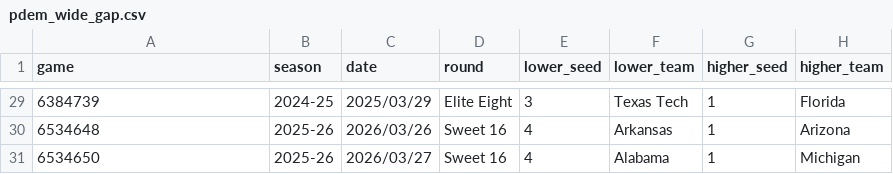
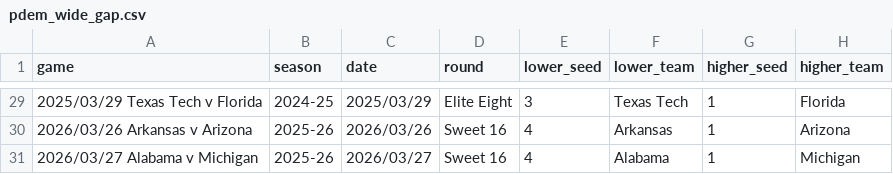
Before and after one commit to alexarm1232-cmd/Strongside, a CSV file: reports/pdem_wide_gap.csv, drawn as a sheet; only a part is shown, gaps mark what is left out; the diff covers the shown part only; the diff names each change by its address in the sheet, - before the commit and + after, or states it on an @@ line.

Commit message:
Tournament upsets page on the site (menu link on every season page); the 30 wide-gap games count as upsets; show only one game in the upset chart

```diff
--- a/reports/pdem_wide_gap.csv
+++ b/reports/pdem_wide_gap.csv
-A29 (game): 6384739
+A29 (game): 2025/03/29 Texas Tech v Florida
-A30 (game): 6534648
+A30 (game): 2026/03/26 Arkansas v Arizona
-A31 (game): 6534650
+A31 (game): 2026/03/27 Alabama v Michigan
```
Also changed, not shown: 27 edited cells elsewhere in this file, 42 other files.
